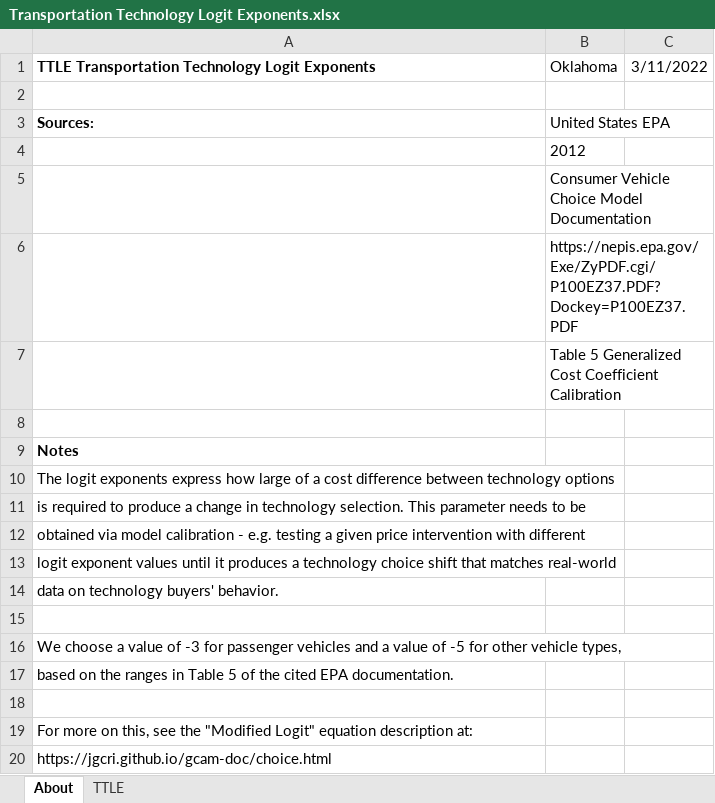
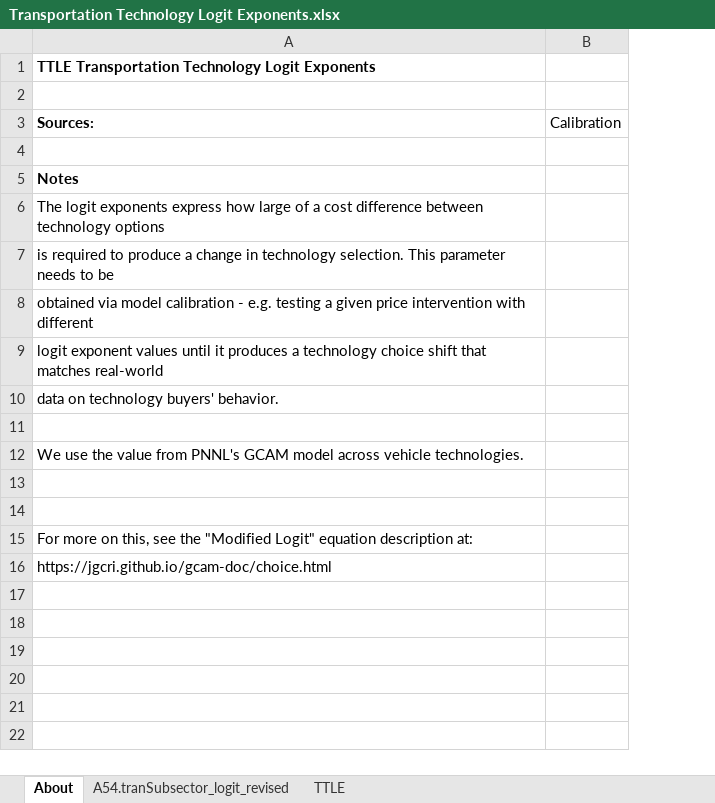
Before and after one commit to EnergyInnovation/eps-oklahoma, an Excel workbook: InputData/trans/TTLE/Transportation Technology Logit Exponents.xlsx, sheet About, drawn as a sheet; values as stored, in another font and other column widths than the file's, no borders; removed rows and columns are numbered as before the commit, all else as after; the diff names each change by its address in the sheet, - before the commit and + after, or states it on an @@ line.

```diff
--- a/InputData/trans/TTLE/Transportation Technology Logit Exponents.xlsx (sheet About)
+++ b/InputData/trans/TTLE/Transportation Technology Logit Exponents.xlsx (sheet About)
+sheet tab: A54.tranSubsector_logit_revised
-column B (United States EPA), row 1: Oklahoma
-column C, row 1: 3/11/2022
+column B (Calibration), empty
-row 4:  | 2012
-row 5:  | Consumer Vehicle Choice Model Documentation
-row 6:  | https://nepis.epa.gov/Exe/ZyPDF.cgi/P100EZ37.PDF?Dockey=P100EZ37.PDF
-row 7:  | Table 5 Generalized Cost Coefficient Calibration
-A12 (Sources:): We choose a value of -3 for passenger vehicles and a value of -5 for other vehicle types,
+A12 (Sources:): We use the value from PNNL's GCAM model across vehicle technologies.
-A13 (Sources:): based on the ranges in Table 5 of the cited EPA documentation.
+A13 (Sources:): (empty)
```
Also changed, not shown: sheet TTLE, InputData/trans/BESP/BAU EV Subsidy Perc.xlsx, 52 other files.
